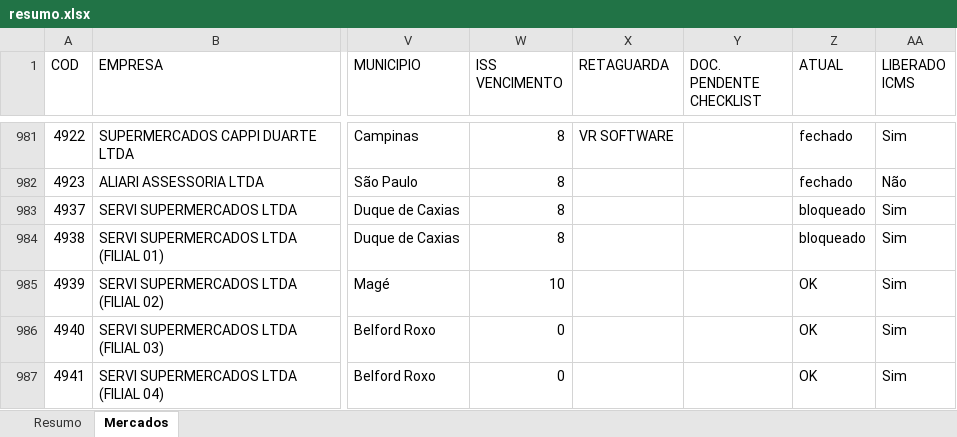
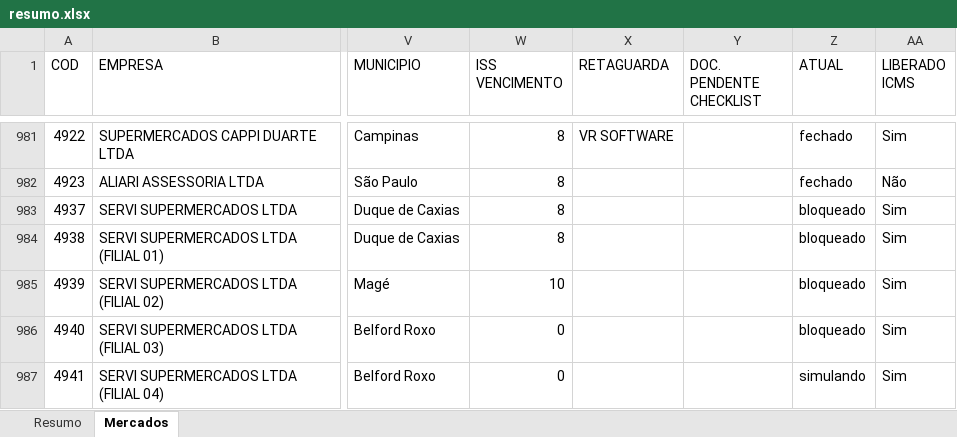
Before and after one commit to Controladoria-MG/Controle-de-Fechamentos, an Excel workbook: data/relatorio_fechamentos/resumo.xlsx, sheet Mercados, drawn as a sheet; only a part is shown, gaps mark what is left out; values as stored, in another font and other column widths than the file's, no borders; the diff covers the shown part only; the diff names each change by its address in the sheet, - before the commit and + after, or states it on an @@ line.

Commit message:
Atualização automática: 2026-10-27 16:25

```diff
--- a/data/relatorio_fechamentos/resumo.xlsx (sheet Mercados)
+++ b/data/relatorio_fechamentos/resumo.xlsx (sheet Mercados)
-Z985:Z986 (ATUAL): OK
+Z985:Z986 (ATUAL): bloqueado
-Z987 (ATUAL): OK
+Z987 (ATUAL): simulando
```
Also changed, not shown: 21 edited cells elsewhere in this sheet, sheet Resumo, 3 other files.
